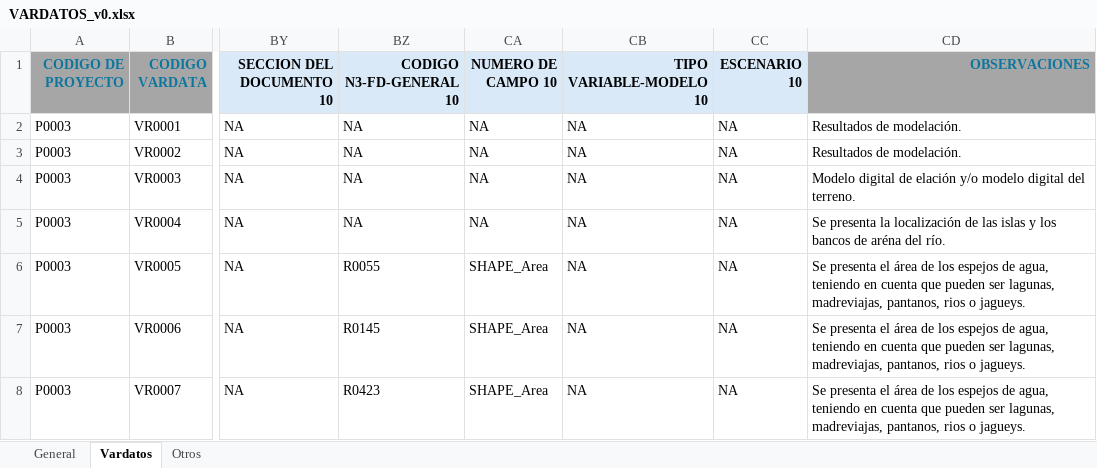
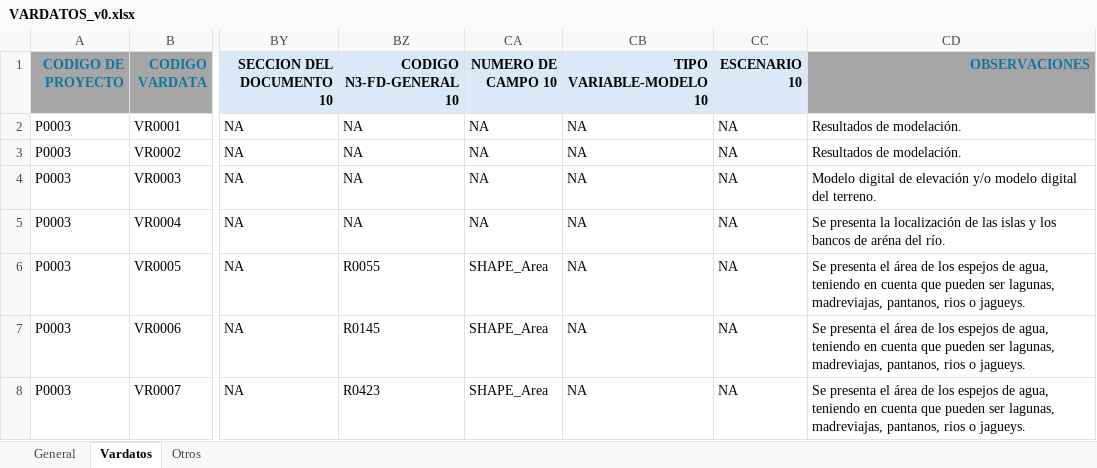
Before and after one commit to jhrodriguezch/FICHAS, an Excel workbook: P0003/09_FICHAS/VARDATOS_v0.xlsx, sheet Vardatos, drawn as a sheet; only a part is shown, gaps mark what is left out; values as stored, in another font and other column widths than the file's, no borders; the diff names each change by its address in the sheet, - before the commit and + after, or states it on an @@ line.

```diff
--- a/P0003/09_FICHAS/VARDATOS_v0.xlsx (sheet Vardatos)
+++ b/P0003/09_FICHAS/VARDATOS_v0.xlsx (sheet Vardatos)
-CD4 (OBSERVACIONES): …digital de elación y/o modelo…
+CD4 (OBSERVACIONES): …digital de elevación y/o modelo…
```
Also changed, not shown: P0002/09_FICHAS/VARDATOS_v0.xlsx, P0004/09_FICHAS/VARDATOS_v0.xlsx, 1 other file.
